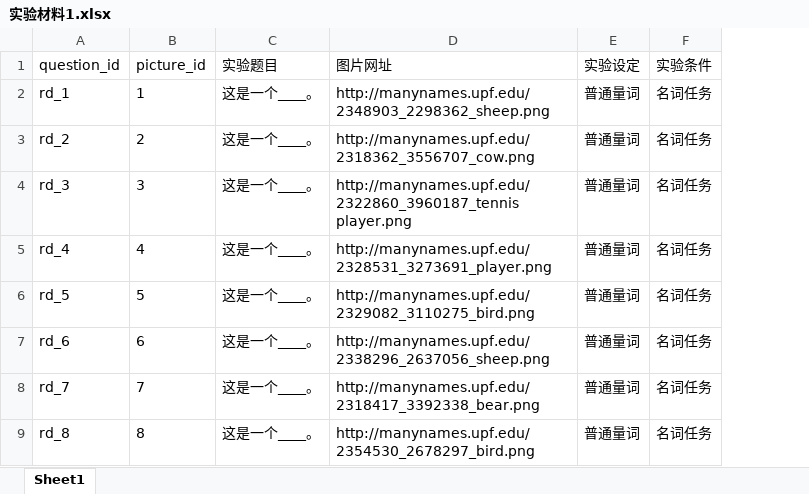
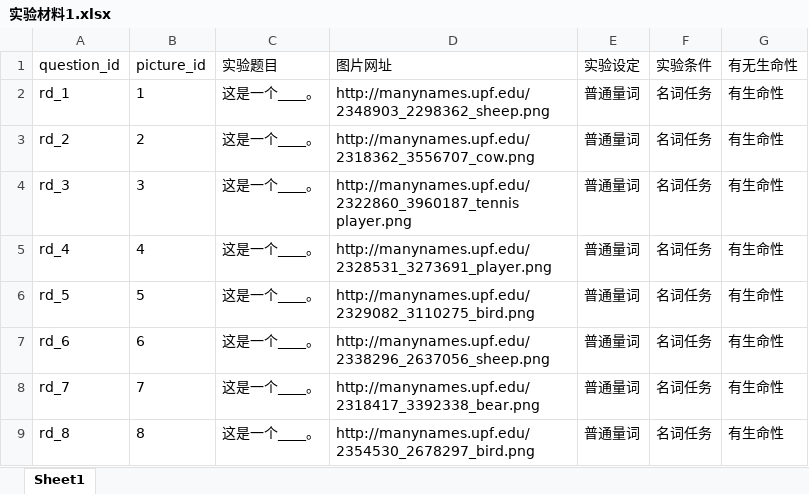
Before and after one commit to pengyh669-oss/classifier-varibility, an Excel workbook: 转录数据/实验材料1.xlsx, sheet Sheet1, drawn as a sheet; only a part is shown; values as stored, in another font and other column widths than the file's, no borders; the diff names each change by its address in the sheet, - before the commit and + after, or states it on an @@ line.

```diff
--- a/转录数据/实验材料1.xlsx (sheet Sheet1)
+++ b/转录数据/实验材料1.xlsx (sheet Sheet1)
+column G (有无生命性), rows 2-9: all 有生命性
```
Also changed, not shown: 转录数据/LLM转录.xlsx, 14 other files.
